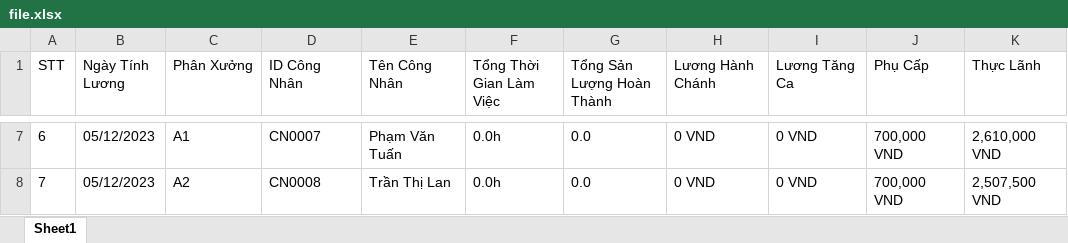
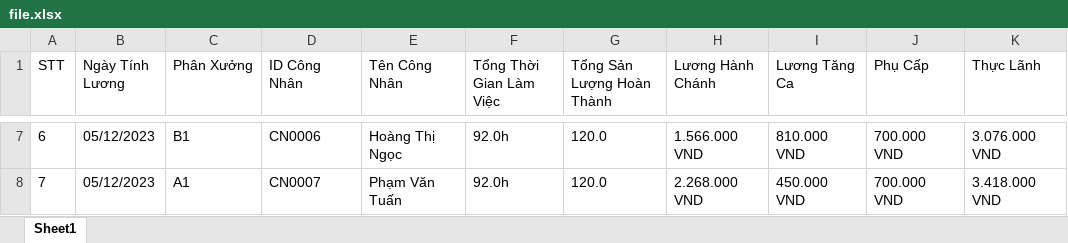
Before and after one commit to Duongnhat512/phat-trien-ung-dung, an Excel workbook: file/file.xlsx, sheet Sheet1, drawn as a sheet; only a part is shown, gaps mark what is left out; values as stored, in another font and other column widths than the file's, no borders; the diff covers the shown part only; the diff names each change by its address in the sheet, - before the commit and + after, or states it on an @@ line.

```diff
--- a/file/file.xlsx (sheet Sheet1)
+++ b/file/file.xlsx (sheet Sheet1)
-C7 (Phân Xưởng): A1
+C7 (Phân Xưởng): B1
-D7 (ID Công Nhân): CN0007
+D7 (ID Công Nhân): CN0006
-E7 (Tên Công Nhân): Phạm Văn Tuấn
+E7 (Tên Công Nhân): Hoàng Thị Ngọc
-F7:F8 (Tổng Thời Gian Làm Việc): 0.0h
+F7:F8 (Tổng Thời Gian Làm Việc): 92.0h
-G7:G8 (Tổng Sản Lượng Hoàn Thành): 0.0
+G7:G8 (Tổng Sản Lượng Hoàn Thành): 120.0
-H7 (Lương Hành Chánh): 0 VND
+H7 (Lương Hành Chánh): 1.566.000 VND
-I7 (Lương Tăng Ca): 0 VND
+I7 (Lương Tăng Ca): 810.000 VND
-J7:J8 (Phụ Cấp): 700,000 VND
+J7:J8 (Phụ Cấp): 700.000 VND
-K7 (Thực Lãnh): 2,610,000 VND
+K7 (Thực Lãnh): 3.076.000 VND
-C8 (Phân Xưởng): A2
+C8 (Phân Xưởng): A1
-D8 (ID Công Nhân): CN0008
+D8 (ID Công Nhân): CN0007
-E8 (Tên Công Nhân): Trần Thị Lan
+E8 (Tên Công Nhân): Phạm Văn Tuấn
-H8 (Lương Hành Chánh): 0 VND
+H8 (Lương Hành Chánh): 2.268.000 VND
-I8 (Lương Tăng Ca): 0 VND
+I8 (Lương Tăng Ca): 450.000 VND
-K8 (Thực Lãnh): 2,507,500 VND
+K8 (Thực Lãnh): 3.418.000 VND
```
Also changed, not shown: 33 edited cells elsewhere in this sheet, 34 other files.
